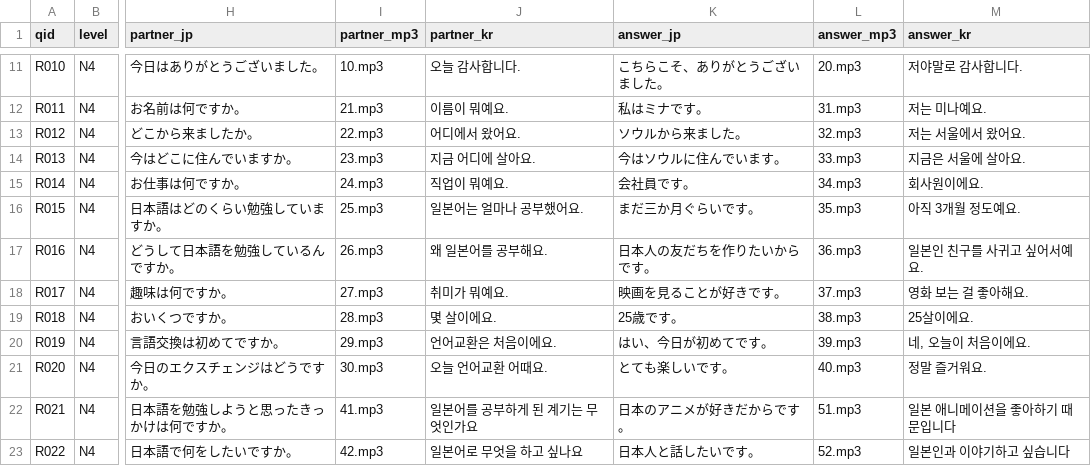
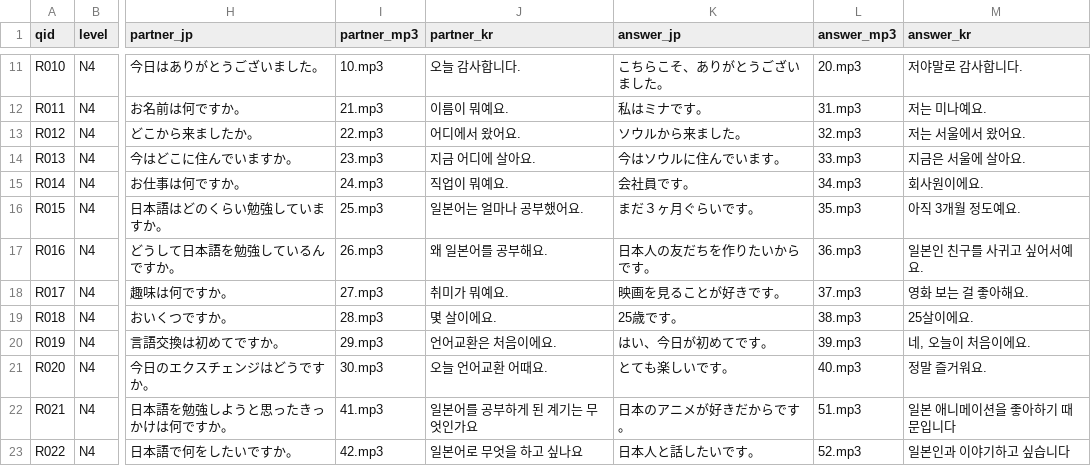
Before and after one commit to hotena0727/hotenai, a CSV file: public/csv/talk_situations.with-yomi.csv, drawn as a sheet; only a part is shown, gaps mark what is left out; the diff names each change by its address in the sheet, - before the commit and + after, or states it on an @@ line.

```diff
--- a/public/csv/talk_situations.with-yomi.csv
+++ b/public/csv/talk_situations.with-yomi.csv
-K16 (answer_jp): まだ三か月ぐらいです。
+K16 (answer_jp): まだ３ヶ月ぐらいです。
```
